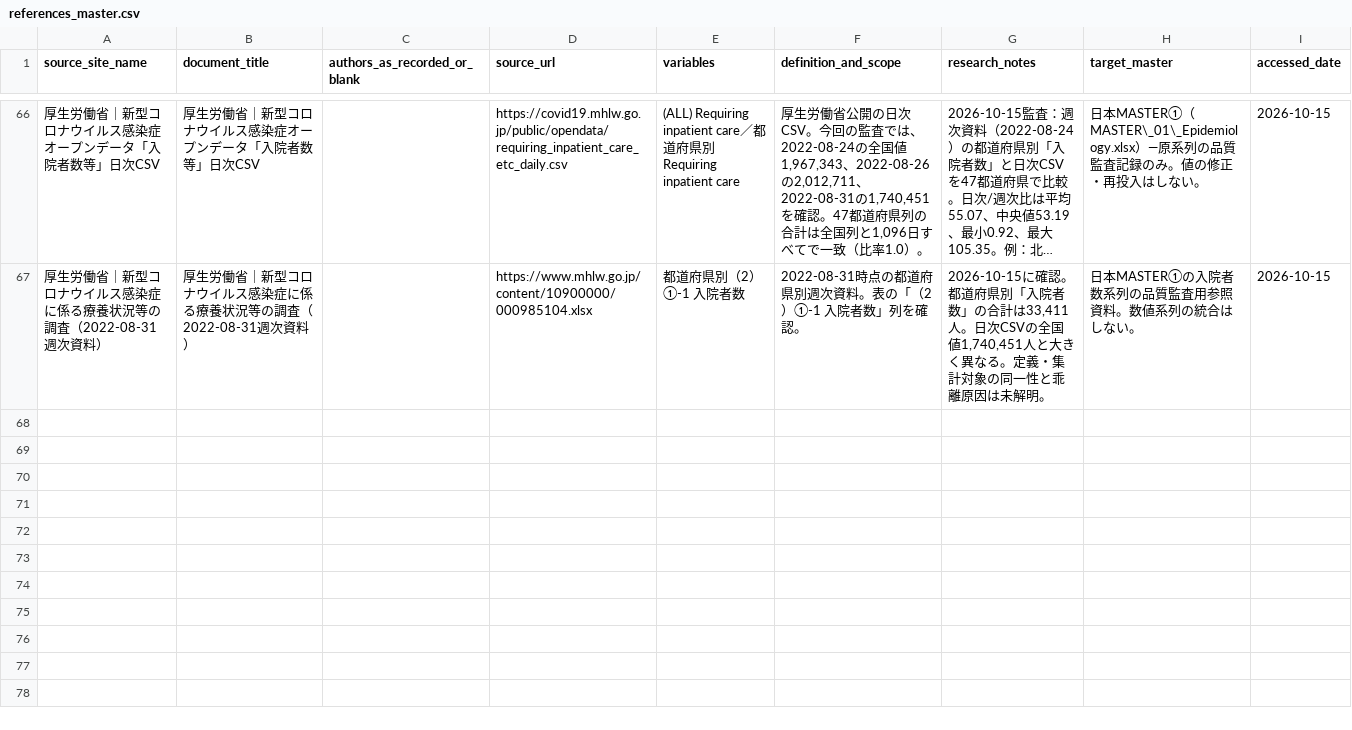
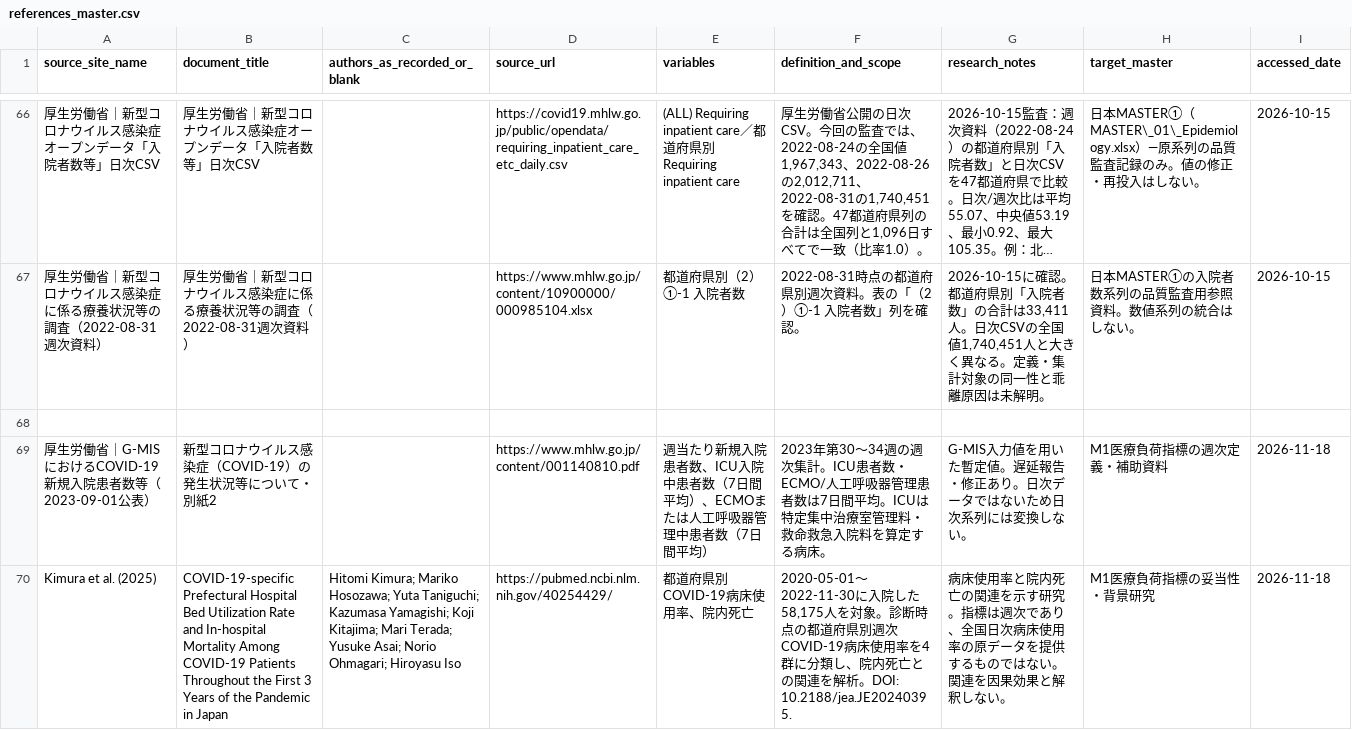
Before and after one commit to 0FTd95W213sGXXV0C7R2/COVID19-Pandemic-Research, a CSV file: docs/references/references_master.csv, drawn as a sheet; only a part is shown, gaps mark what is left out; long unchanged cells end in …; the diff covers the shown part only; the diff names each change by its address in the sheet, - before the commit and + after, or states it on an @@ line.

Commit message:
Add sources on hospital bed and critical care occupancy

```diff
--- a/docs/references/references_master.csv
+++ b/docs/references/references_master.csv
+row 68: (empty)
+row 69: 厚生労働省｜G-MISにおけるCOVID-19新規入院患者数等（2023-09-01公表） | 新型コロナウイルス感染症（COVID-19）の発生状況等について・別紙2 |  | https://www.mhlw.go.jp/content/001140810.pdf | 週当たり新規入院患者数、ICU入院中患者数（7日間平均）、ECMOまたは人工呼吸器管理中患者数（7日間平均） | 2023年第30〜34週の週次集計。ICU患者数・ECMO/人工呼吸器管理患者数は7日間平均。ICUは特定集中治療室管理料・救命救急入院料を算定する病床。 | G-MIS入力値を用いた暫定値。遅延報告・修正あり。日次データではないため日次系列には変換しない。 | M1医療負荷指標の週次定義・補助資料 | 2026-11-18
+row 70: Kimura et al. (2025) | COVID-19-specific Prefectural Hospital Bed Utilization Rate and In-hospital Mortality Among COVID-19 Patients Throughout the First 3 Years of the Pandemic in Japan | Hitomi Kimura; Mariko Hosozawa; Yuta Taniguchi; Kazumasa Yamagishi; Koji Kitajima; Mari Terada; Yusuke Asai; Norio Ohmagari; Hiroyasu Iso | https://pubmed.ncbi.nlm.nih.gov/40254429/ | 都道府県別COVID-19病床使用率、院内死亡 | 2020-05-01〜2022-11-30に入院した58,175人を対象。診断時点の都道府県別週次COVID-19病床使用率を4群に分類し、院内死亡との関連を解析。DOI: 10.2188/jea.JE20240395. | 病床使用率と院内死亡の関連を示す研究。指標は週次であり、全国日次病床使用率の原データを提供するものではない。関連を因果効果と解釈しない。 | M1医療負荷指標の妥当性・背景研究 | 2026-11-18
```
Also changed, not shown: 3 added rows elsewhere in this file.
